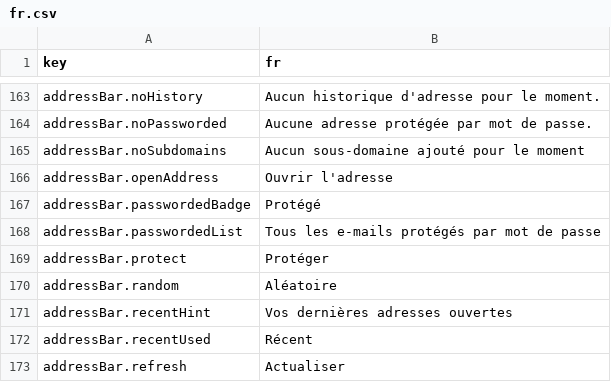
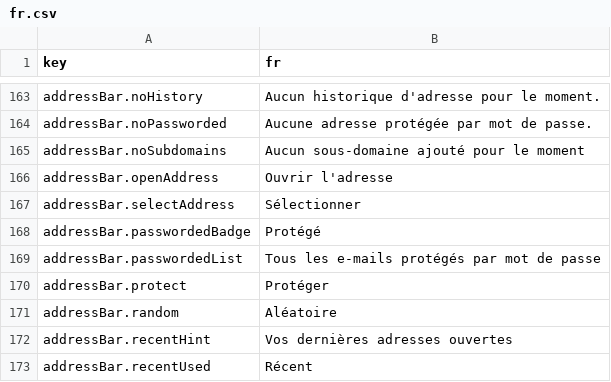
Before and after one commit to mamakdevtest/temp-mail, a CSV file: client/src/locales/fr.csv, drawn as a sheet; only a part is shown, gaps mark what is left out; the shorter side is filled out with more unchanged rows; the diff names each change by its address in the sheet, - before the commit and + after, or states it on an @@ line.

```diff
--- a/client/src/locales/fr.csv
+++ b/client/src/locales/fr.csv
+row 167: addressBar.selectAddress | Sélectionner
```
Also changed, not shown: client/src/locales/de.csv, client/src/locales/en.csv, 6 other files.
